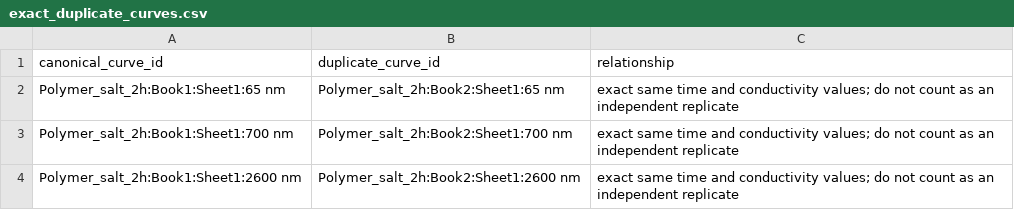
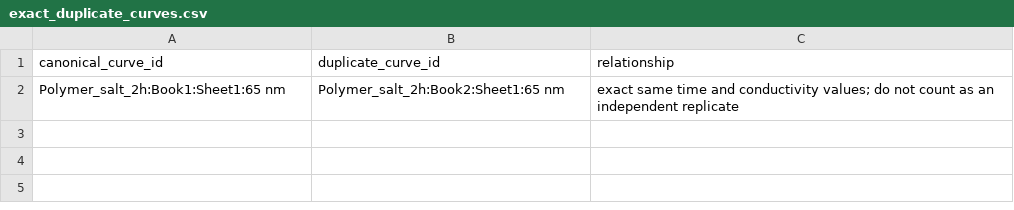
Before and after one commit to suzyzhao27-bot/PE, a CSV file: data/processed/salt_transport/exact_duplicate_curves.csv, drawn as a sheet.

```diff
--- a/data/processed/salt_transport/exact_duplicate_curves.csv
+++ b/data/processed/salt_transport/exact_duplicate_curves.csv
@@ -2,3 +2 @@ canonical_curve_id,duplicate_curve_id,relationship
 Polymer_salt_2h:Book1:Sheet1:65 nm,Polymer_salt_2h:Book2:Sheet1:65 nm,exact same time and conductivity values; do not count as an independent replicate
-Polymer_salt_2h:Book1:Sheet1:700 nm,Polymer_salt_2h:Book2:Sheet1:700 nm,exact same time and conductivity values; do not count as an independent replicate
-Polymer_salt_2h:Book1:Sheet1:2600 nm,Polymer_salt_2h:Book2:Sheet1:2600 nm,exact same time and conductivity values; do not count as an independent replicate
```
Also changed, not shown: data/processed/salt_transport/salt_2h_tidy.csv, data/processed/salt_transport/salt_transport_curve_summary.csv, 14 other files.
